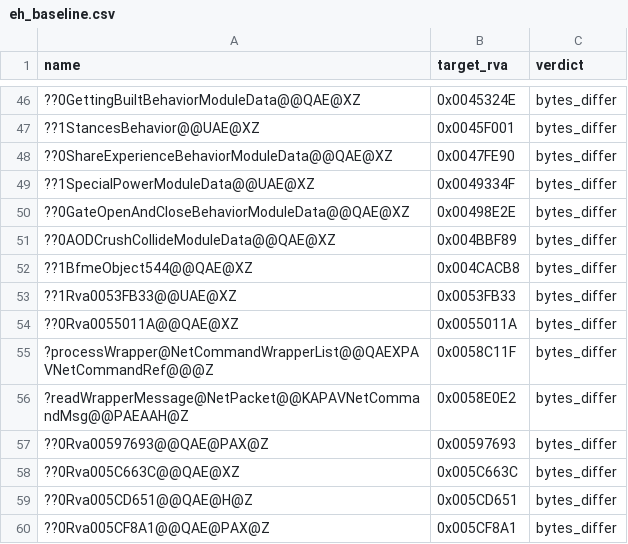
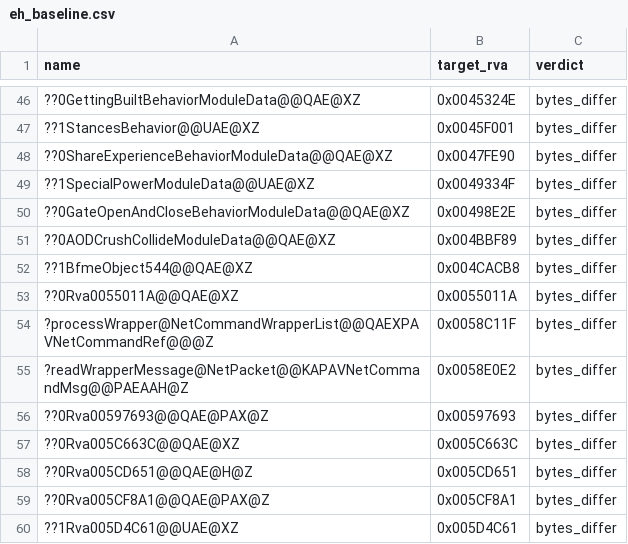
Before and after one commit to AA-plus/Open-BFME-2, a CSV file: reverse/eh_baseline.csv, drawn as a sheet; only a part is shown, gaps mark what is left out; the shorter side is filled out with more unchanged rows; the diff names each change by its address in the sheet, - before the commit and + after, or states it on an @@ line.

Commit message:
Repair native storage-base lifetime in 53fb33 destructor
Verifier-Change: Retire the keyed EH mismatch after target nullable base-adjustment and sibling constructor evidence reproduce the whole graph without changing the66B parent.

```diff
--- a/reverse/eh_baseline.csv
+++ b/reverse/eh_baseline.csv
-row 53: ??1Rva0053FB33@@UAE@XZ | 0x0053FB33 | bytes_differ
```
Also changed, not shown: 3 other files.
